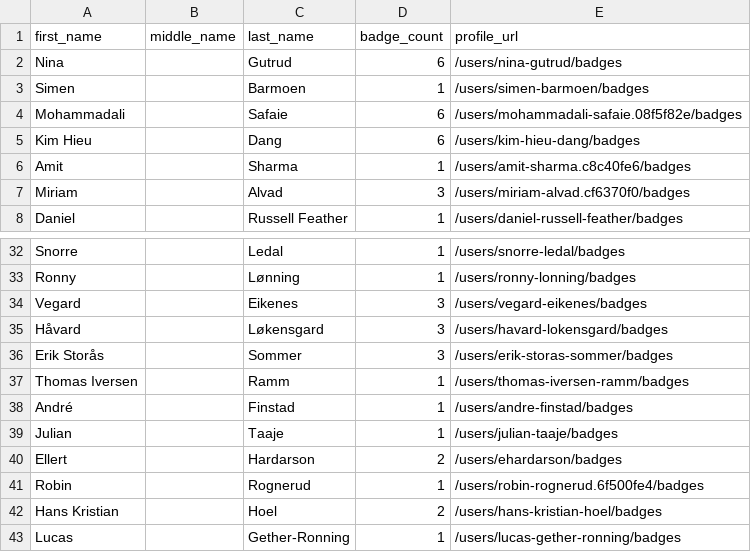
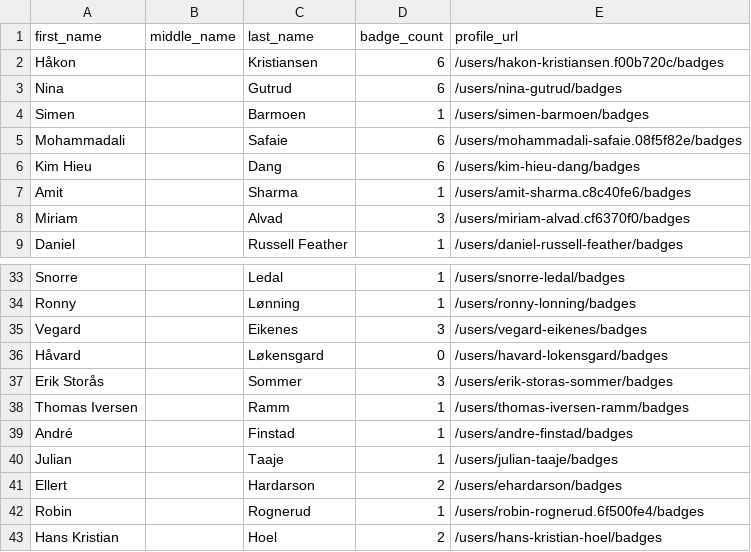
Before and after one commit to Joas707/github-certification-ranking-fork, a CSV file: datasource/github-certs-norway.csv, drawn as a sheet; only a part is shown, gaps mark what is left out; the shorter side is filled out with more unchanged rows.

```diff
--- a/datasource/github-certs-norway.csv
+++ b/datasource/github-certs-norway.csv
@@ -1,2 +1,3 @@
 first_name,middle_name,last_name,badge_count,profile_url
+Håkon,,Kristiansen,6,/users/hakon-kristiansen.f00b720c/badges
 Nina,,Gutrud,6,/users/nina-gutrud/badges
@@ -34,3 +35,3 @@ Ronny,,Lønning,1,/users/ronny-lonning/badges
 Vegard,,Eikenes,3,/users/vegard-eikenes/badges
-Håvard,,Løkensgard,3,/users/havard-lokensgard/badges
+Håvard,,Løkensgard,0,/users/havard-lokensgard/badges
 Erik Storås,,Sommer,3,/users/erik-storas-sommer/badges
```
Also changed, not shown: datasource/github-certs-angola.csv, datasource/github-certs-belgium.csv, 18 other files.
